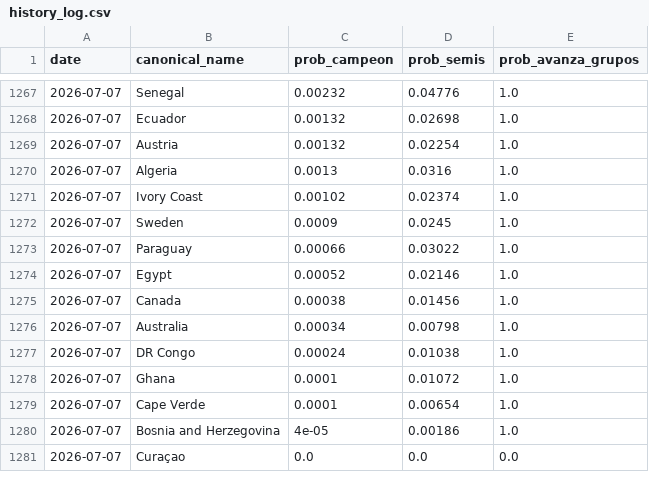
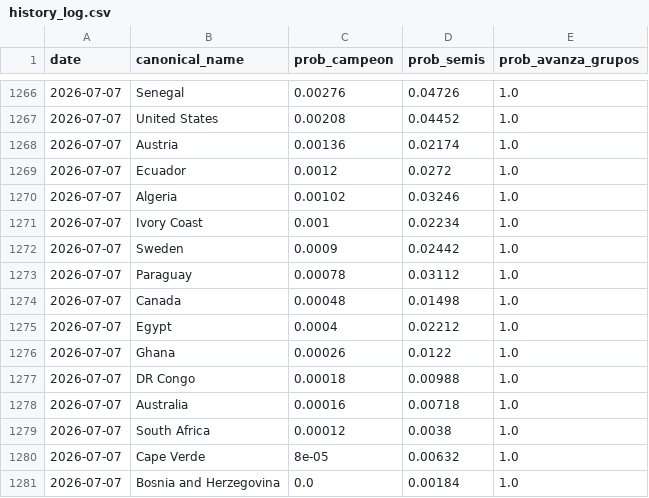
Before and after one commit to jamoji-ai/world-cup-predictor-pro, a CSV file: data/results/history_log.csv, drawn as a sheet; only a part is shown, gaps mark what is left out; the shorter side is filled out with more unchanged rows; the diff covers the shown part only.

```diff
--- a/data/results/history_log.csv
+++ b/data/results/history_log.csv
@@ -1267,14 +1266,16 @@ date,canonical_name,prob_campeon,prob_semis,prob_avanza_grupos
-2026-07-07,Senegal,0.00232,0.04776,1.0
-2026-07-07,Ecuador,0.00132,0.02698,1.0
-2026-07-07,Austria,0.00132,0.02254,1.0
-2026-07-07,Algeria,0.0013,0.0316,1.0
-2026-07-07,Ivory Coast,0.00102,0.02374,1.0
-2026-07-07,Sweden,0.0009,0.0245,1.0
-2026-07-07,Paraguay,0.00066,0.03022,1.0
-2026-07-07,Egypt,0.00052,0.02146,1.0
-2026-07-07,Canada,0.00038,0.01456,1.0
-2026-07-07,Australia,0.00034,0.00798,1.0
-2026-07-07,DR Congo,0.00024,0.01038,1.0
-2026-07-07,Ghana,0.0001,0.01072,1.0
-2026-07-07,Cape Verde,0.0001,0.00654,1.0
-2026-07-07,Bosnia and Herzegovina,4e-05,0.00186,1.0
+2026-07-07,Senegal,0.00276,0.04726,1.0
+2026-07-07,United States,0.00208,0.04452,1.0
+2026-07-07,Austria,0.00136,0.02174,1.0
+2026-07-07,Ecuador,0.0012,0.0272,1.0
+2026-07-07,Algeria,0.00102,0.03246,1.0
+2026-07-07,Ivory Coast,0.001,0.02234,1.0
+2026-07-07,Sweden,0.0009,0.02442,1.0
+2026-07-07,Paraguay,0.00078,0.03112,1.0
+2026-07-07,Canada,0.00048,0.01498,1.0
+2026-07-07,Egypt,0.0004,0.02212,1.0
+2026-07-07,Ghana,0.00026,0.0122,1.0
+2026-07-07,DR Congo,0.00018,0.00988,1.0
+2026-07-07,Australia,0.00016,0.00718,1.0
+2026-07-07,South Africa,0.00012,0.0038,1.0
+2026-07-07,Cape Verde,8e-05,0.00632,1.0
+2026-07-07,Bosnia and Herzegovina,0.0,0.00184,1.0
```
Also changed, not shown: 1 added row, 3 removed rows, 5 moved rows and 30 edited cells elsewhere in this file, data/processed/teams_master.csv, data/processed/wpi_scores.csv, 3 other files.
